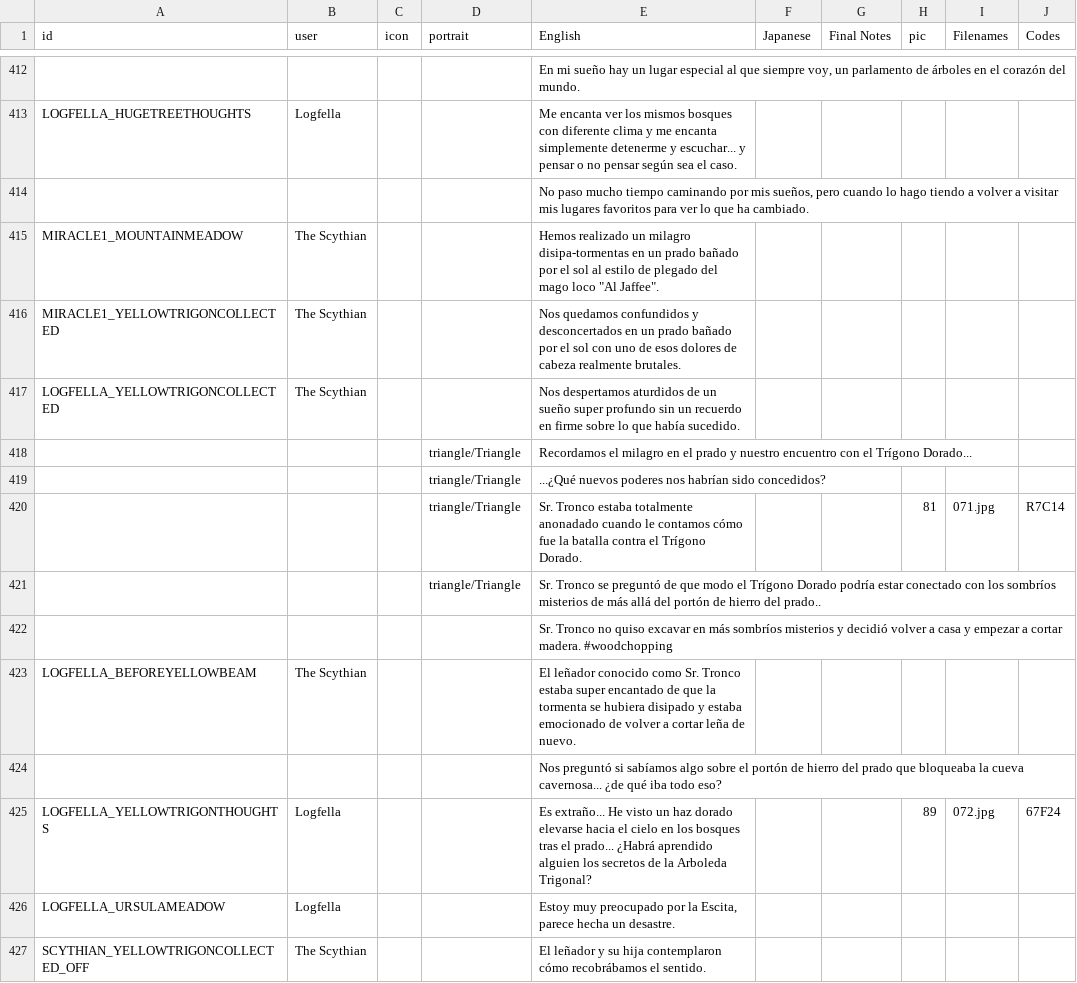
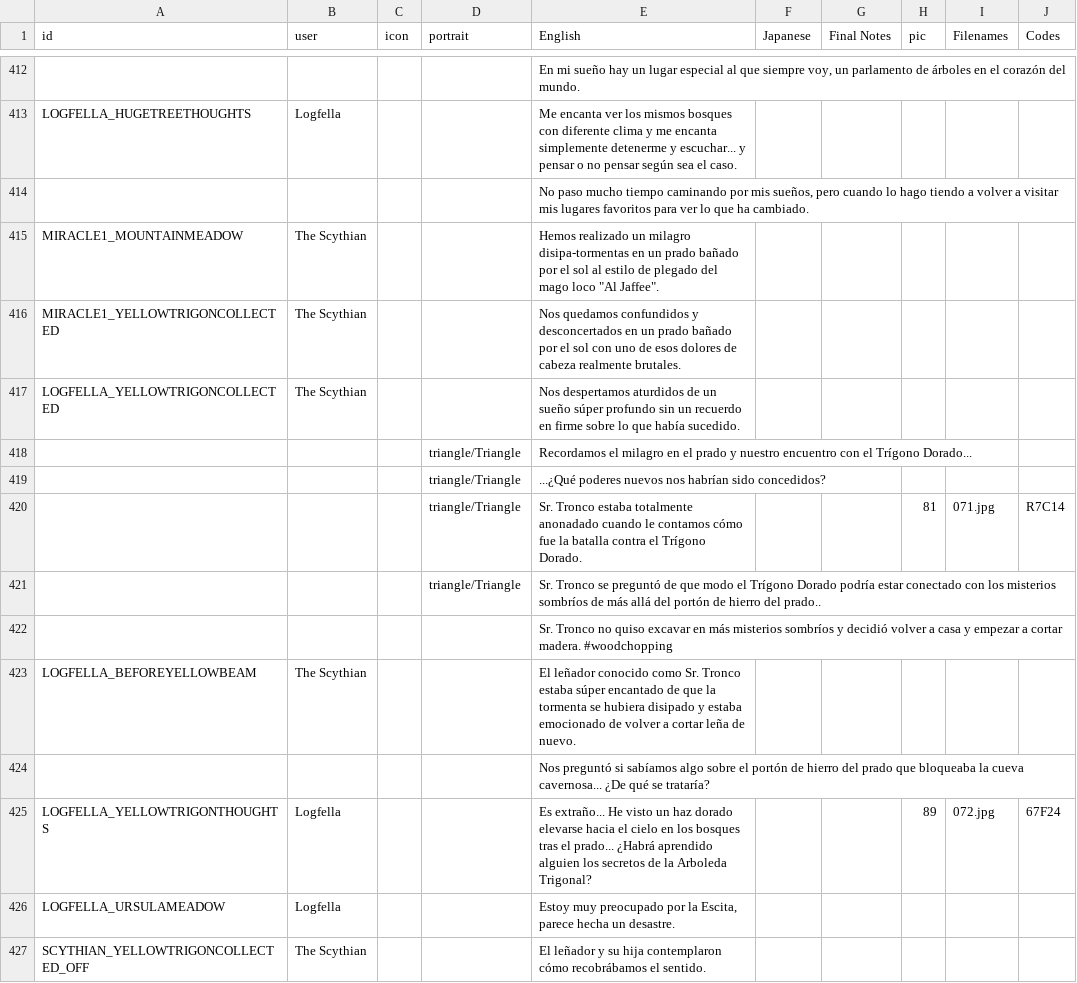
Before and after one commit to cesardeg/sworcery-spanish, a TSV file: locales/dialog.tsv, drawn as a sheet; only a part is shown, gaps mark what is left out; the diff covers the shown part only.

```diff
--- a/locales/dialog.tsv
+++ b/locales/dialog.tsv
@@ -416,10 +416,10 @@ MIRACLE1_MOUNTAINMEADOW	The Scythian			"Hemos realizado un milagro disipa-tormen
 MIRACLE1_YELLOWTRIGONCOLLECTED	The Scythian			Nos quedamos confundidos y desconcertados en un prado bañado por el sol con uno de esos dolores de cabeza realmente brutales.					
-LOGFELLA_YELLOWTRIGONCOLLECTED	The Scythian			Nos despertamos aturdidos de un sueño super profundo sin un recuerdo en firme sobre lo que había sucedido.					
+LOGFELLA_YELLOWTRIGONCOLLECTED	The Scythian			Nos despertamos aturdidos de un sueño súper profundo sin un recuerdo en firme sobre lo que había sucedido.					
 			triangle/Triangle	"Recordamos el milagro en el prado y nuestro encuentro con el Trígono Dorado... "					
-			triangle/Triangle	...¿Qué nuevos poderes nos habrían sido concedidos?					
+			triangle/Triangle	...¿Qué poderes nuevos nos habrían sido concedidos?					
 			triangle/Triangle	Sr. Tronco estaba totalmente anonadado cuando le contamos cómo fue la batalla contra el Trígono Dorado.			81	071.jpg	R7C14
-			triangle/Triangle	Sr. Tronco se preguntó de que modo el Trígono Dorado podría estar conectado con los sombríos misterios de más allá del portón de hierro del prado..					
-				Sr. Tronco no quiso excavar en más sombríos misterios y decidió volver a casa y empezar a cortar madera. #woodchopping					
-LOGFELLA_BEFOREYELLOWBEAM	The Scythian			El leñador conocido como Sr. Tronco estaba super encantado de que la tormenta se hubiera disipado y estaba emocionado de volver a cortar leña de nuevo.					
-				Nos preguntó si sabíamos algo sobre el portón de hierro del prado que bloqueaba la cueva cavernosa... ¿de qué iba todo eso?					
+			triangle/Triangle	Sr. Tronco se preguntó de que modo el Trígono Dorado podría estar conectado con los misterios sombríos de más allá del portón de hierro del prado..					
+				Sr. Tronco no quiso excavar en más misterios sombríos y decidió volver a casa y empezar a cortar madera. #woodchopping					
+LOGFELLA_BEFOREYELLOWBEAM	The Scythian			El leñador conocido como Sr. Tronco estaba súper encantado de que la tormenta se hubiera disipado y estaba emocionado de volver a cortar leña de nuevo.					
+				Nos preguntó si sabíamos algo sobre el portón de hierro del prado que bloqueaba la cueva cavernosa... ¿De qué se trataría?					
 LOGFELLA_YELLOWTRIGONTHOUGHTS	Logfella			Es extraño... He visto un haz dorado elevarse hacia el cielo en los bosques tras el prado... ¿Habrá aprendido alguien los secretos de la Arboleda Trigonal?			89	072.jpg	67F24
```
Also changed, not shown: 89 edited cells elsewhere in this file.
